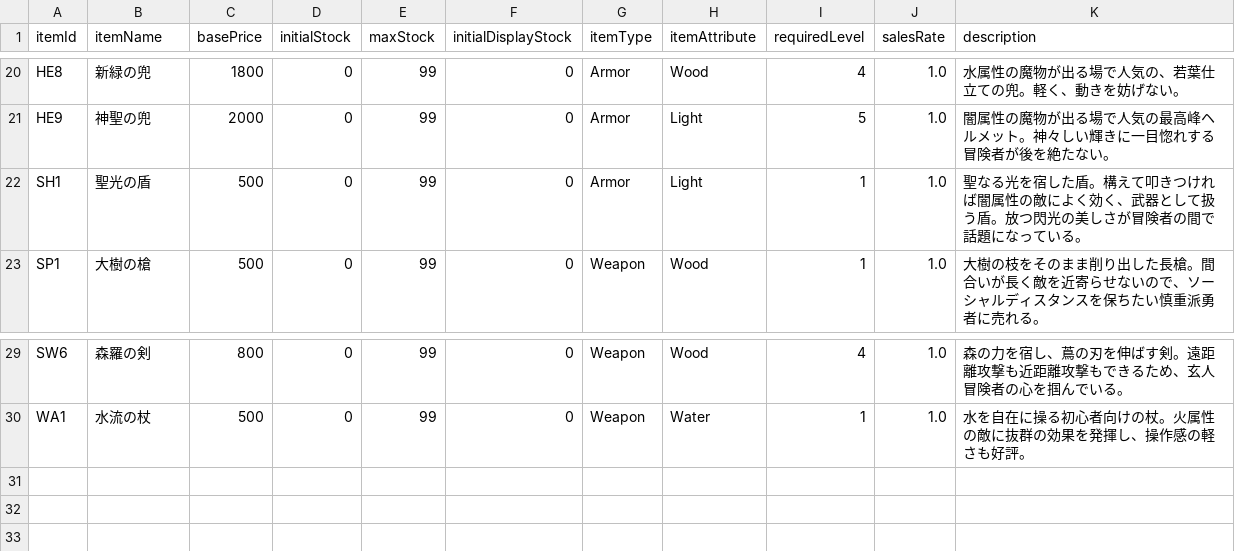
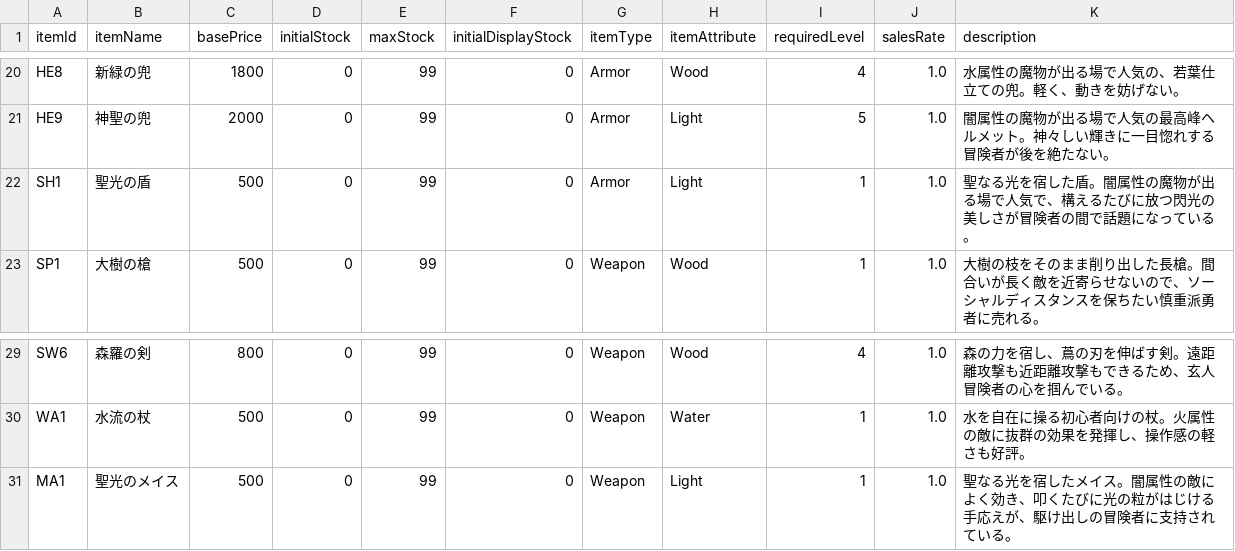
Before and after one commit to yanoryuu/TomsLands, a TSV file: Docs/items_sheet.tsv, drawn as a sheet; only a part is shown, gaps mark what is left out.

```diff
--- a/Docs/items_sheet.tsv
+++ b/Docs/items_sheet.tsv
@@ -21,3 +21,3 @@ HE8	新緑の兜	1800	0	99	0	Armor	Wood	4	1.0	水属性の魔物が出る場で
 HE9	神聖の兜	2000	0	99	0	Armor	Light	5	1.0	闇属性の魔物が出る場で人気の最高峰ヘルメット。神々しい輝きに一目惚れする冒険者が後を絶たない。
-SH1	聖光の盾	500	0	99	0	Armor	Light	1	1.0	聖なる光を宿した盾。構えて叩きつければ闇属性の敵によく効く、武器として扱う盾。放つ閃光の美しさが冒険者の間で話題になっている。
+SH1	聖光の盾	500	0	99	0	Armor	Light	1	1.0	聖なる光を宿した盾。闇属性の魔物が出る場で人気で、構えるたびに放つ閃光の美しさが冒険者の間で話題になっている。
 SP1	大樹の槍	500	0	99	0	Weapon	Wood	1	1.0	大樹の枝をそのまま削り出した長槍。間合いが長く敵を近寄らせないので、ソーシャルディスタンスを保ちたい慎重派勇者に売れる。
@@ -30 +30,2 @@ SW6	森羅の剣	800	0	99	0	Weapon	Wood	4	1.0	森の力を宿し、蔦の刃を
 WA1	水流の杖	500	0	99	0	Weapon	Water	1	1.0	水を自在に操る初心者向けの杖。火属性の敵に抜群の効果を発揮し、操作感の軽さも好評。
+MA1	聖光のメイス	500	0	99	0	Weapon	Light	1	1.0	聖なる光を宿したメイス。闇属性の敵によく効き、叩くたびに光の粒がはじける手応えが、駆け出しの冒険者に支持されている。
```
Also changed, not shown: 8 other files.
